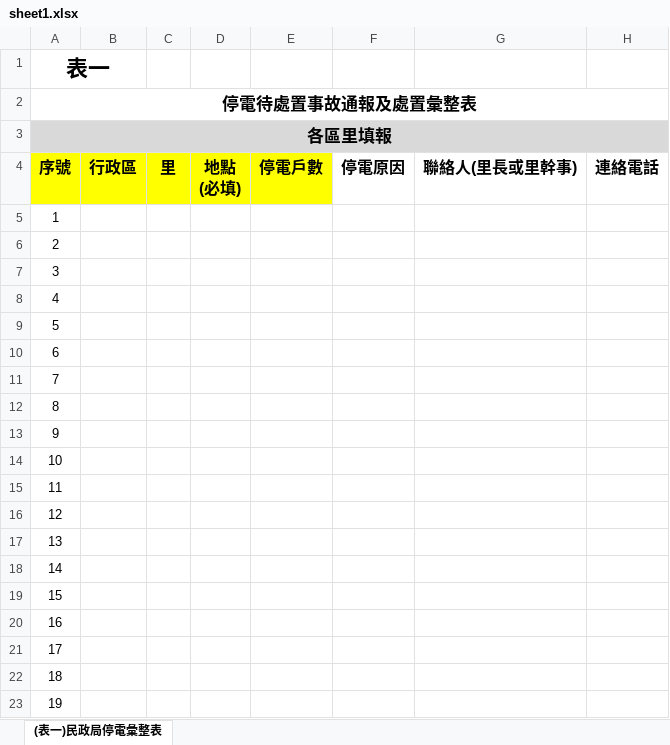
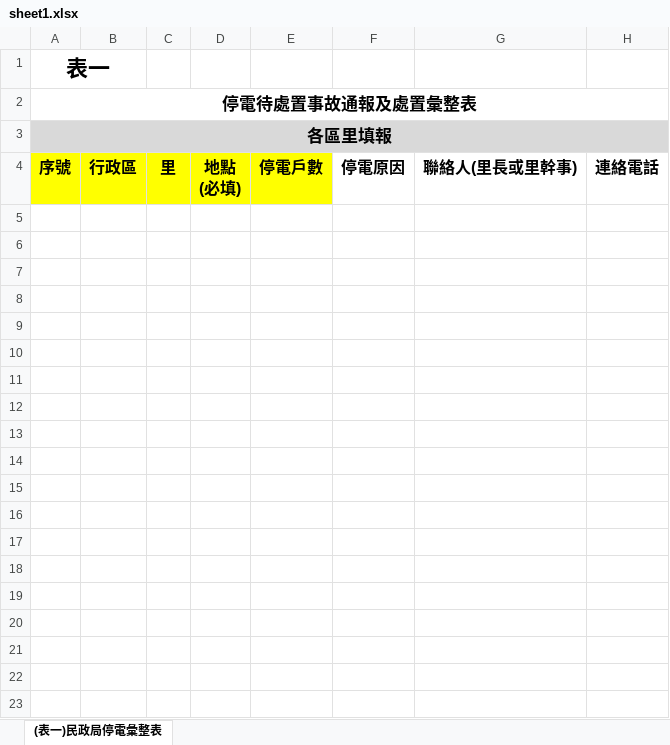
Before and after one commit to raisehead-studio/fix_grid, an Excel workbook: app/static/sheet1.xlsx, sheet (表一)民政局停電彙整表, drawn as a sheet; only a part is shown; values as stored, in another font and other column widths than the file's, no borders; conditional formats not drawn; rows hold the shown columns only; the diff covers the shown part only; the diff names each change by its address in the sheet, - before the commit and + after, or states it on an @@ line.

```diff
--- a/app/static/sheet1.xlsx (sheet (表一)民政局停電彙整表)
+++ b/app/static/sheet1.xlsx (sheet (表一)民政局停電彙整表)
-A5 (表一): 1
+A5 (表一): (empty)
-A6 (表一): 2
+A6 (表一): (empty)
-A7 (表一): 3
+A7 (表一): (empty)
-row 8: 4
-row 9: 5
-row 10: 6
-row 11: 7
-row 12: 8
-row 13: 9
-row 14: 10
-row 15: 11
-row 16: 12
-row 17: 13
-row 18: 14
-row 19: 15
-row 20: 16
-row 21: 17
-row 22: 18
-row 23: 19
```
Also changed, not shown: 51 removed rows elsewhere in this sheet, app/static/sheet2.xlsx, app/static/sheet3.xlsx, 8 other files.
